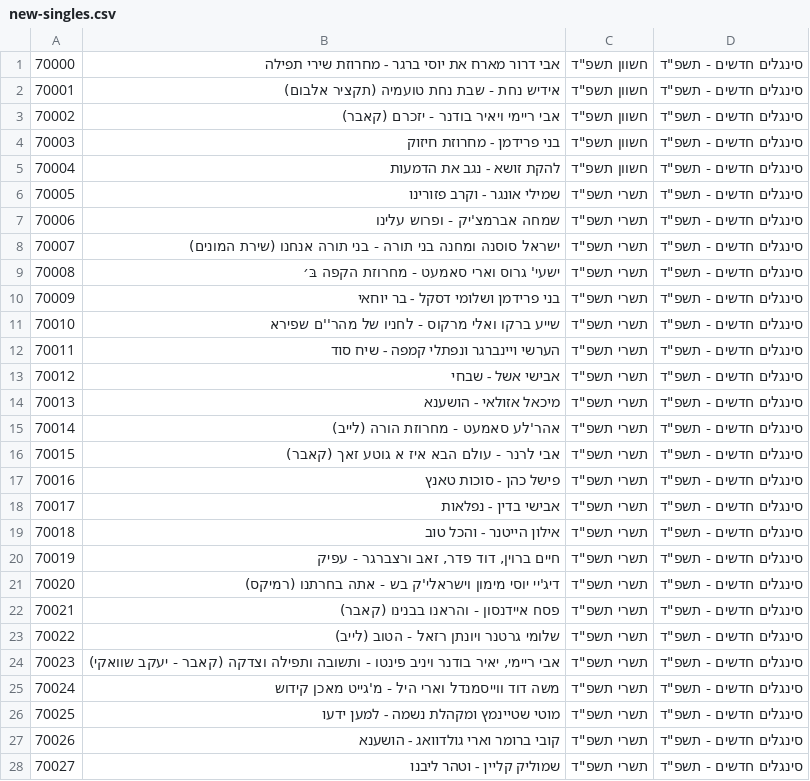
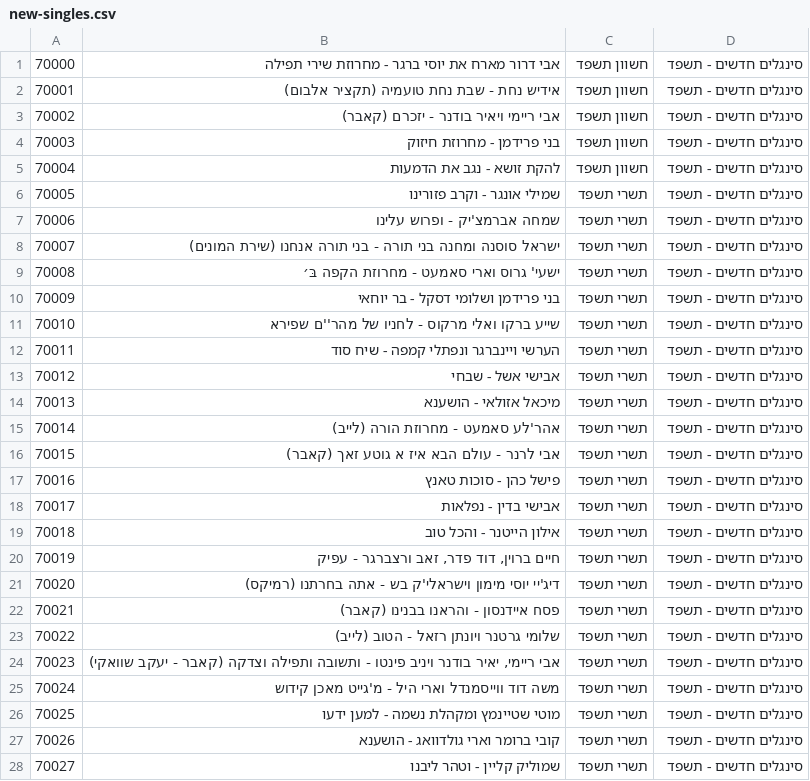
Before and after one commit to NHLOCAL/shir-bot, a CSV file: site/new-singles.csv, drawn as a sheet; only a part is shown; the diff covers the shown part only.

Commit message:
Update new-singles.csv

```diff
--- a/site/new-singles.csv
+++ b/site/new-singles.csv
@@ -1,28 +1,28 @@
-70000,אבי דרור מארח את יוסי ברגר - מחרוזת שירי תפילה,חשוון תשפ"ד,סינגלים חדשים - תשפ"ד
-70001,אידיש נחת - שבת נחת טועמיה (תקציר אלבום),חשוון תשפ"ד,סינגלים חדשים - תשפ"ד
-70002,אבי ריימי ויאיר בודנר - יזכרם (קאבר),חשוון תשפ"ד,סינגלים חדשים - תשפ"ד
-70003,בני פרידמן -  מחרוזת חיזוק,חשוון תשפ"ד,סינגלים חדשים - תשפ"ד
-70004,להקת זושא - נגב את הדמעות,חשוון תשפ"ד,סינגלים חדשים - תשפ"ד
-70005,שמילי אונגר - וקרב פזורינו,תשרי תשפ"ד,סינגלים חדשים - תשפ"ד
-70006,שמחה אברמצ'יק - ופרוש עלינו,תשרי תשפ"ד,סינגלים חדשים - תשפ"ד
-70007,ישראל סוסנה ומחנה בני תורה - בני תורה אנחנו (שירת המונים),תשרי תשפ"ד,סינגלים חדשים - תשפ"ד
-70008,ישעי' גרוס וארי סאמעט - מחרוזת הקפה בּ׳,תשרי תשפ"ד,סינגלים חדשים - תשפ"ד
-70009,בני פרידמן ושלומי דסקל - בר יוחאי,תשרי תשפ"ד,סינגלים חדשים - תשפ"ד
-70010,שייע ברקו ואלי מרקוס - לחניו של מהר''ם שפירא,תשרי תשפ"ד,סינגלים חדשים - תשפ"ד
-70011,הערשי ויינברגר ונפתלי קמפה - שיח סוד,תשרי תשפ"ד,סינגלים חדשים - תשפ"ד
-70012,אבישי אשל - שבחי,תשרי תשפ"ד,סינגלים חדשים - תשפ"ד
-70013,מיכאל אזולאי - הושענא,תשרי תשפ"ד,סינגלים חדשים - תשפ"ד
-70014,אהר'לע סאמעט - מחרוזת הורה (לייב),תשרי תשפ"ד,סינגלים חדשים - תשפ"ד
-70015,אבי לרנר - עולם הבא איז א גוטע זאך (קאבר),תשרי תשפ"ד,סינגלים חדשים - תשפ"ד
-70016,פישל כהן - סוכות טאנץ,תשרי תשפ"ד,סינגלים חדשים - תשפ"ד
-70017,אבישי בדין - נפלאות,תשרי תשפ"ד,סינגלים חדשים - תשפ"ד
-70018,אילון הייטנר - והכל טוב,תשרי תשפ"ד,סינגלים חדשים - תשפ"ד
-70019,"חיים ברוין, דוד פדר, זאב ורצברגר - עפיק",תשרי תשפ"ד,סינגלים חדשים - תשפ"ד
-70020,דיג'יי יוסי מימון וישראלי'ק בש - אתה בחרתנו (רמיקס),תשרי תשפ"ד,סינגלים חדשים - תשפ"ד
-70021,פסח איידנסון - והראנו בבנינו (קאבר),תשרי תשפ"ד,סינגלים חדשים - תשפ"ד
-70022,שלומי גרטנר ויונתן רזאל - הטוב (לייב),תשרי תשפ"ד,סינגלים חדשים - תשפ"ד
-70023,"אבי ריימי, יאיר בודנר ויניב פינטו - ותשובה ותפילה וצדקה (קאבר - יעקב שוואקי)",תשרי תשפ"ד,סינגלים חדשים - תשפ"ד
-70024,משה דוד ווייסמנדל וארי היל - מ'גייט מאכן קידוש,תשרי תשפ"ד,סינגלים חדשים - תשפ"ד
-70025,מוטי שטיינמץ ומקהלת נשמה - למען ידעו,תשרי תשפ"ד,סינגלים חדשים - תשפ"ד
-70026,קובי ברומר וארי גולדוואג - הושענא,תשרי תשפ"ד,סינגלים חדשים - תשפ"ד
-70027,שמוליק קליין - וטהר ליבנו,תשרי תשפ"ד,סינגלים חדשים - תשפ"ד
+"70000","אבי דרור מארח את יוסי ברגר - מחרוזת שירי תפילה","חשוון תשפד","סינגלים חדשים - תשפד"
+"70001","אידיש נחת - שבת נחת טועמיה (תקציר אלבום)","חשוון תשפד","סינגלים חדשים - תשפד"
+"70002","אבי ריימי ויאיר בודנר - יזכרם (קאבר)","חשוון תשפד","סינגלים חדשים - תשפד"
+"70003","בני פרידמן -  מחרוזת חיזוק","חשוון תשפד","סינגלים חדשים - תשפד"
+"70004","להקת זושא - נגב את הדמעות","חשוון תשפד","סינגלים חדשים - תשפד"
+"70005","שמילי אונגר - וקרב פזורינו","תשרי תשפד","סינגלים חדשים - תשפד"
+"70006","שמחה אברמצ'יק - ופרוש עלינו","תשרי תשפד","סינגלים חדשים - תשפד"
+"70007","ישראל סוסנה ומחנה בני תורה - בני תורה אנחנו (שירת המונים)","תשרי תשפד","סינגלים חדשים - תשפד"
+"70008","ישעי' גרוס וארי סאמעט - מחרוזת הקפה בּ׳","תשרי תשפד","סינגלים חדשים - תשפד"
+"70009","בני פרידמן ושלומי דסקל - בר יוחאי","תשרי תשפד","סינגלים חדשים - תשפד"
+"70010","שייע ברקו ואלי מרקוס - לחניו של מהר''ם שפירא","תשרי תשפד","סינגלים חדשים - תשפד"
+"70011","הערשי ויינברגר ונפתלי קמפה - שיח סוד","תשרי תשפד","סינגלים חדשים - תשפד"
+"70012","אבישי אשל - שבחי","תשרי תשפד","סינגלים חדשים - תשפד"
+"70013","מיכאל אזולאי - הושענא","תשרי תשפד","סינגלים חדשים - תשפד"
+"70014","אהר'לע סאמעט - מחרוזת הורה (לייב)","תשרי תשפד","סינגלים חדשים - תשפד"
+"70015","אבי לרנר - עולם הבא איז א גוטע זאך (קאבר)","תשרי תשפד","סינגלים חדשים - תשפד"
+"70016","פישל כהן - סוכות טאנץ","תשרי תשפד","סינגלים חדשים - תשפד"
+"70017","אבישי בדין - נפלאות","תשרי תשפד","סינגלים חדשים - תשפד"
+"70018","אילון הייטנר - והכל טוב","תשרי תשפד","סינגלים חדשים - תשפד"
+"70019","חיים ברוין, דוד פדר, זאב ורצברגר - עפיק","תשרי תשפד","סינגלים חדשים - תשפד"
+"70020","דיג'יי יוסי מימון וישראלי'ק בש - אתה בחרתנו (רמיקס)","תשרי תשפד","סינגלים חדשים - תשפד"
+"70021","פסח איידנסון - והראנו בבנינו (קאבר)","תשרי תשפד","סינגלים חדשים - תשפד"
+"70022","שלומי גרטנר ויונתן רזאל - הטוב (לייב)","תשרי תשפד","סינגלים חדשים - תשפד"
+"70023","אבי ריימי, יאיר בודנר ויניב פינטו - ותשובה ותפילה וצדקה (קאבר - יעקב שוואקי)","תשרי תשפד","סינגלים חדשים - תשפד"
+"70024","משה דוד ווייסמנדל וארי היל - מ'גייט מאכן קידוש","תשרי תשפד","סינגלים חדשים - תשפד"
+"70025","מוטי שטיינמץ ומקהלת נשמה - למען ידעו","תשרי תשפד","סינגלים חדשים - תשפד"
+"70026","קובי ברומר וארי גולדוואג - הושענא","תשרי תשפד","סינגלים חדשים - תשפד"
+"70027","שמוליק קליין - וטהר ליבנו","תשרי תשפד","סינגלים חדשים - תשפד"
```
Also changed, not shown: 18 edited cells elsewhere in this file.
